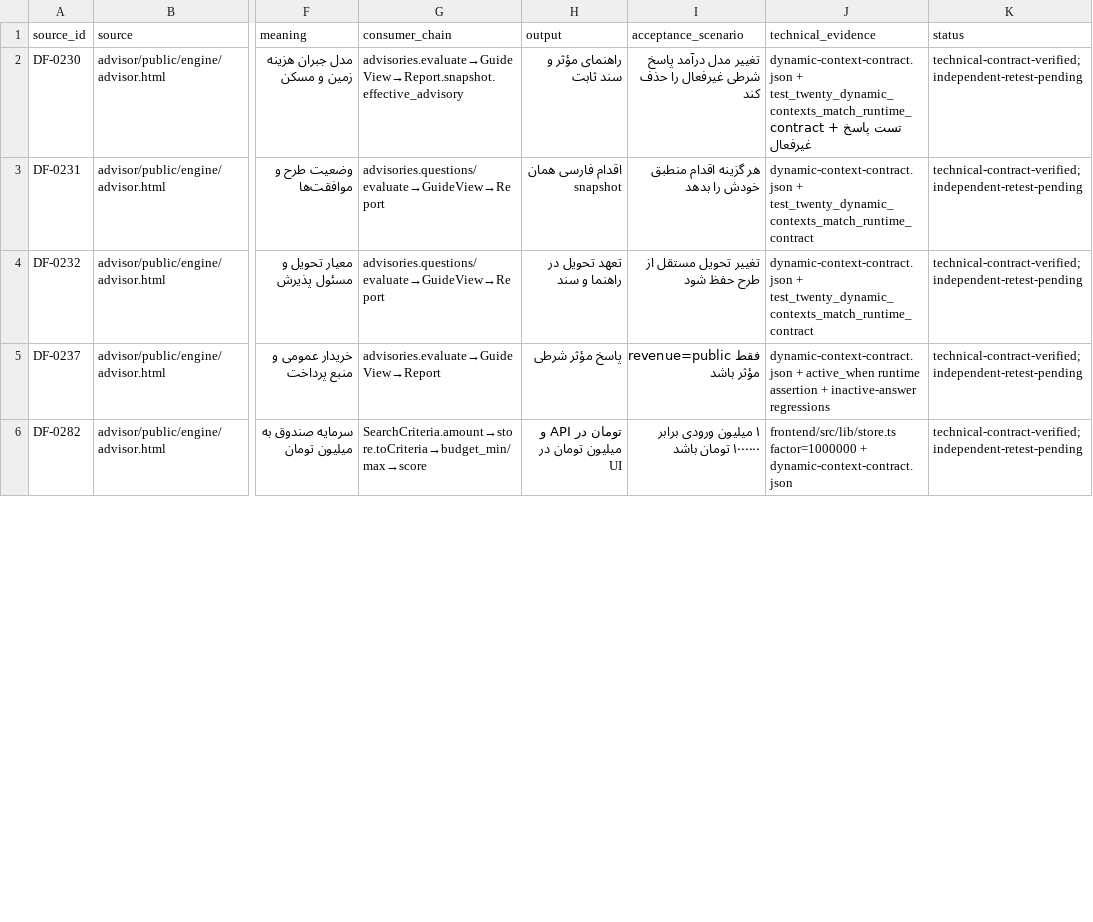
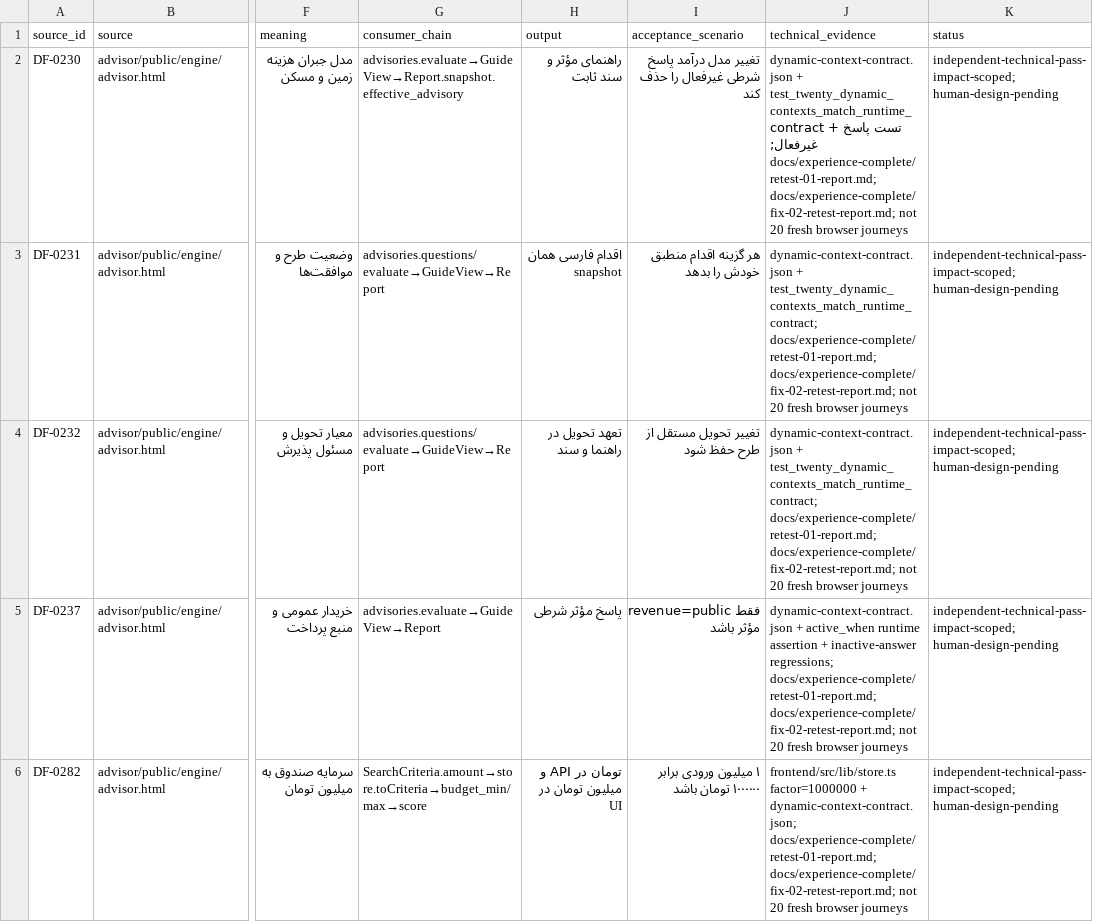
Before and after one commit to medyrad/invest, a CSV file: docs/catalogs/dynamic-context-review.csv, drawn as a sheet; only a part is shown, gaps mark what is left out; the diff covers the shown part only; the diff names each change by its address in the sheet, - before the commit and + after, or states it on an @@ line.

```diff
--- a/docs/catalogs/dynamic-context-review.csv
+++ b/docs/catalogs/dynamic-context-review.csv
-J2 (technical_evidence): …تست پاسخ غیرفعال
+J2 (technical_evidence): …تست پاسخ غیرفعال; docs/experience-complete/retest-01-report.md; docs/experience-complete/fix-02-retest-report.md; not 20 fresh browser journeys
-K2:K6 (status): technical-contract-verified; independent-retest-pending
+K2:K6 (status): independent-technical-pass-impact-scoped; human-design-pending
-J3:J4 (technical_evidence): dynamic-context-contract.json + test_twenty_dynamic_contexts_match_runtime_contract
+J3:J4 (technical_evidence): dynamic-context-contract.json + test_twenty_dynamic_contexts_match_runtime_contract; docs/experience-complete/retest-01-report.md; docs/experience-complete/fix-02-retest-report.md; not 20 fresh browser journeys
-J5 (technical_evidence): …+ inactive-answer regressions
+J5 (technical_evidence): …+ inactive-answer regressions; docs/experience-complete/retest-01-report.md; docs/experience-complete/fix-02-retest-report.md; not 20 fresh browser journeys
-J6 (technical_evidence): …factor=1000000 + dynamic-context-contract.json
+J6 (technical_evidence): …factor=1000000 + dynamic-context-contract.json; docs/experience-complete/retest-01-report.md; docs/experience-complete/fix-02-retest-report.md; not 20 fresh browser journeys
```
Also changed, not shown: 30 edited cells elsewhere in this file, docs/catalogs/feature-coverage.csv, 25 other files.
